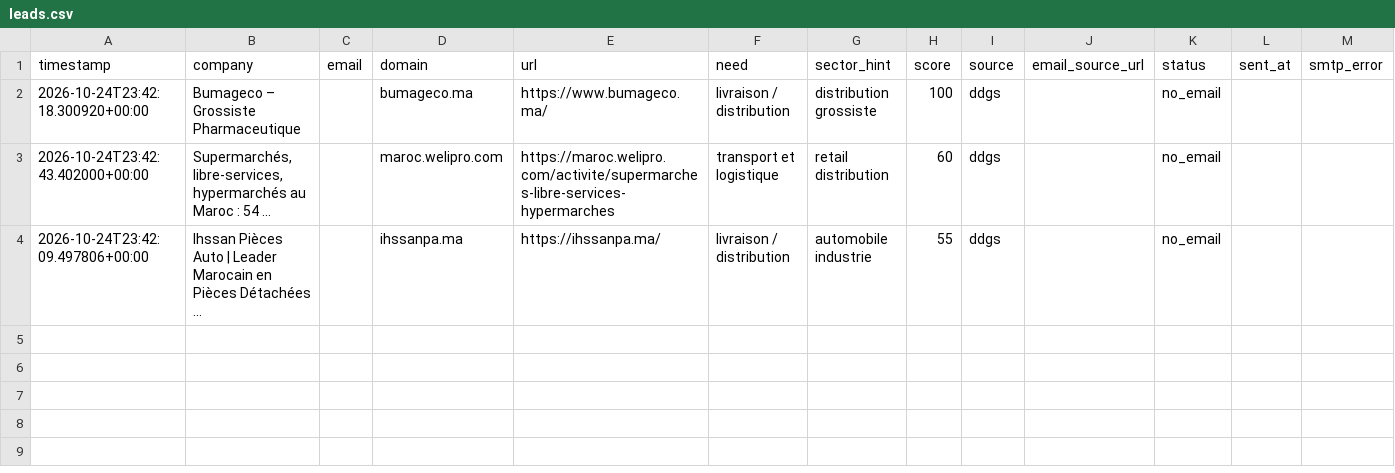
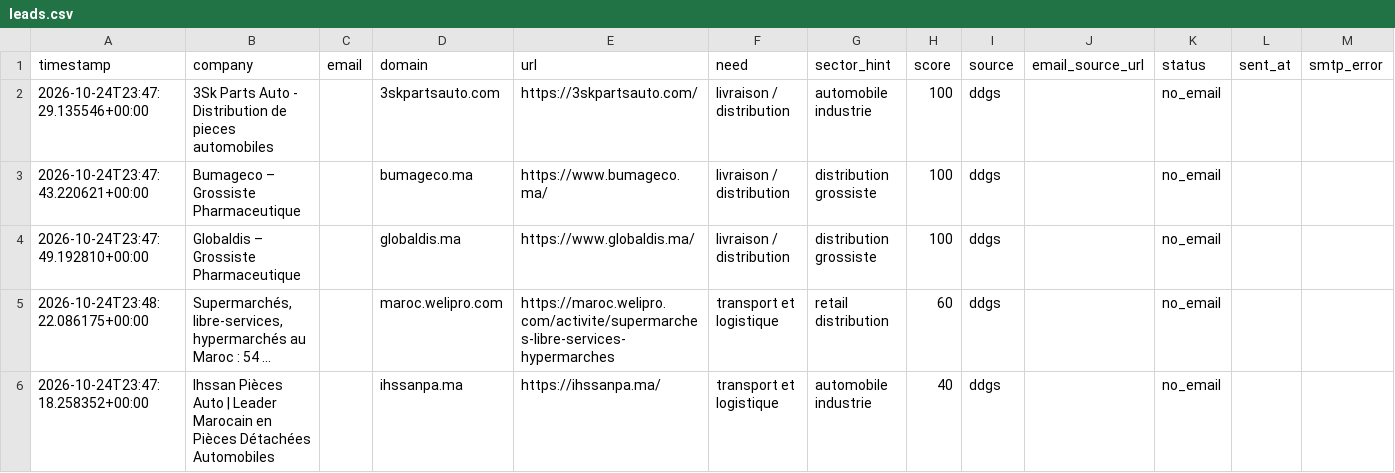
Before and after one commit to OMAR3689/OMAR3689, a CSV file: transport-lead-agent/data/leads.csv, drawn as a sheet.

```diff
--- a/transport-lead-agent/data/leads.csv
+++ b/transport-lead-agent/data/leads.csv
@@ -1,4 +1,6 @@
 timestamp,company,email,domain,url,need,sector_hint,score,source,email_source_url,status,sent_at,smtp_error
-2026-10-24T23:42:18.300920+00:00,Bumageco – Grossiste Pharmaceutique,,bumageco.ma,https://www.bumageco.ma/,livraison / distribution,distribution grossiste,100,ddgs,,no_email,,
-2026-10-24T23:42:43.402000+00:00,"Supermarchés, libre-services, hypermarchés au Maroc : 54 ...",,maroc.welipro.com,https://maroc.welipro.com/activite/supermarches-libre-services-hypermarches,transport et logistique,retail distribution,60,ddgs,,no_email,,
-2026-10-24T23:42:09.497806+00:00,Ihssan Pièces Auto | Leader Marocain en Pièces Détachées ...,,ihssanpa.ma,https://ihssanpa.ma/,livraison / distribution,automobile industrie,55,ddgs,,no_email,,
+2026-10-24T23:47:29.135546+00:00,3Sk Parts Auto - Distribution de pieces automobiles,,3skpartsauto.com,https://3skpartsauto.com/,livraison / distribution,automobile industrie,100,ddgs,,no_email,,
+2026-10-24T23:47:43.220621+00:00,Bumageco – Grossiste Pharmaceutique,,bumageco.ma,https://www.bumageco.ma/,livraison / distribution,distribution grossiste,100,ddgs,,no_email,,
+2026-10-24T23:47:49.192810+00:00,Globaldis – Grossiste Pharmaceutique,,globaldis.ma,https://www.globaldis.ma/,livraison / distribution,distribution grossiste,100,ddgs,,no_email,,
+2026-10-24T23:48:22.086175+00:00,"Supermarchés, libre-services, hypermarchés au Maroc : 54 ...",,maroc.welipro.com,https://maroc.welipro.com/activite/supermarches-libre-services-hypermarches,transport et logistique,retail distribution,60,ddgs,,no_email,,
+2026-10-24T23:47:18.258352+00:00,Ihssan Pièces Auto | Leader Marocain en Pièces Détachées Automobiles,,ihssanpa.ma,https://ihssanpa.ma/,transport et logistique,automobile industrie,40,ddgs,,no_email,,
```
Also changed, not shown: 1 other file.
